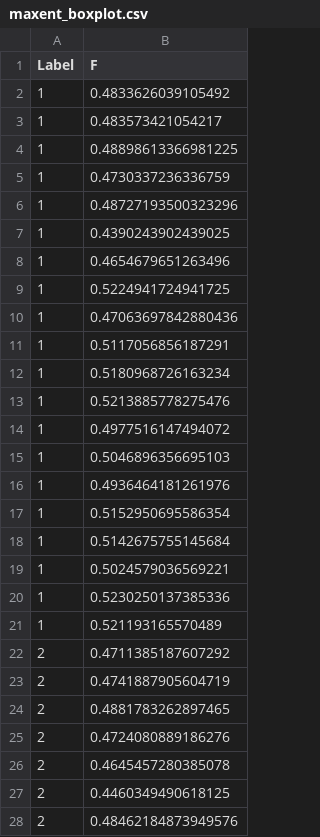
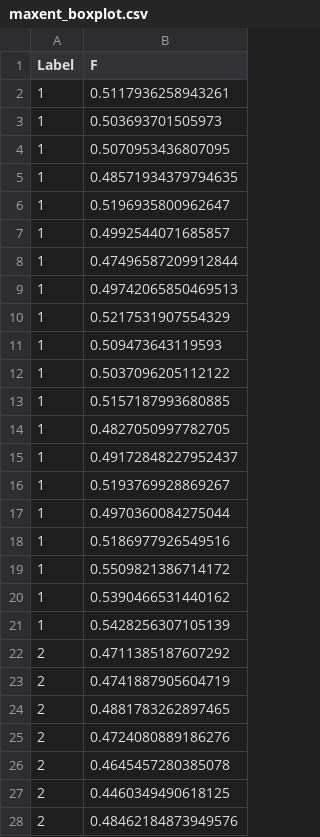
Before and after one commit to hockeybuggy/twitter-sentiment, a CSV file: paper/figures/maxent_boxplot.csv, drawn as a sheet; only a part is shown.

Commit message:
Fixed the results for the maximum entropy classifier. Filled out the tables

```diff
--- a/paper/figures/maxent_boxplot.csv
+++ b/paper/figures/maxent_boxplot.csv
@@ -1,22 +1,22 @@
 "Label", "F"
-"1", 0.4833626039105492
-"1", 0.483573421054217
-"1", 0.48898613366981225
-"1", 0.4730337236336759
-"1", 0.48727193500323296
-"1", 0.4390243902439025
-"1", 0.4654679651263496
-"1", 0.5224941724941725
-"1", 0.47063697842880436
-"1", 0.5117056856187291
-"1", 0.5180968726163234
-"1", 0.5213885778275476
-"1", 0.4977516147494072
-"1", 0.5046896356695103
-"1", 0.4936464181261976
-"1", 0.5152950695586354
-"1", 0.5142675755145684
-"1", 0.5024579036569221
-"1", 0.5230250137385336
-"1", 0.521193165570489
+"1", 0.5117936258943261
+"1", 0.503693701505973
+"1", 0.5070953436807095
+"1", 0.48571934379794635
+"1", 0.5196935800962647
+"1", 0.4992544071685857
+"1", 0.47496587209912844
+"1", 0.49742065850469513
+"1", 0.5217531907554329
+"1", 0.509473643119593
+"1", 0.5037096205112122
+"1", 0.5157187993680885
+"1", 0.4827050997782705
+"1", 0.49172848227952437
+"1", 0.5193769928869267
+"1", 0.4970360084275044
+"1", 0.5186977926549516
+"1", 0.5509821386714172
+"1", 0.5390466531440162
+"1", 0.5428256307105139
 "2", 0.4711385187607292
```
Also changed, not shown: 1 other file.
